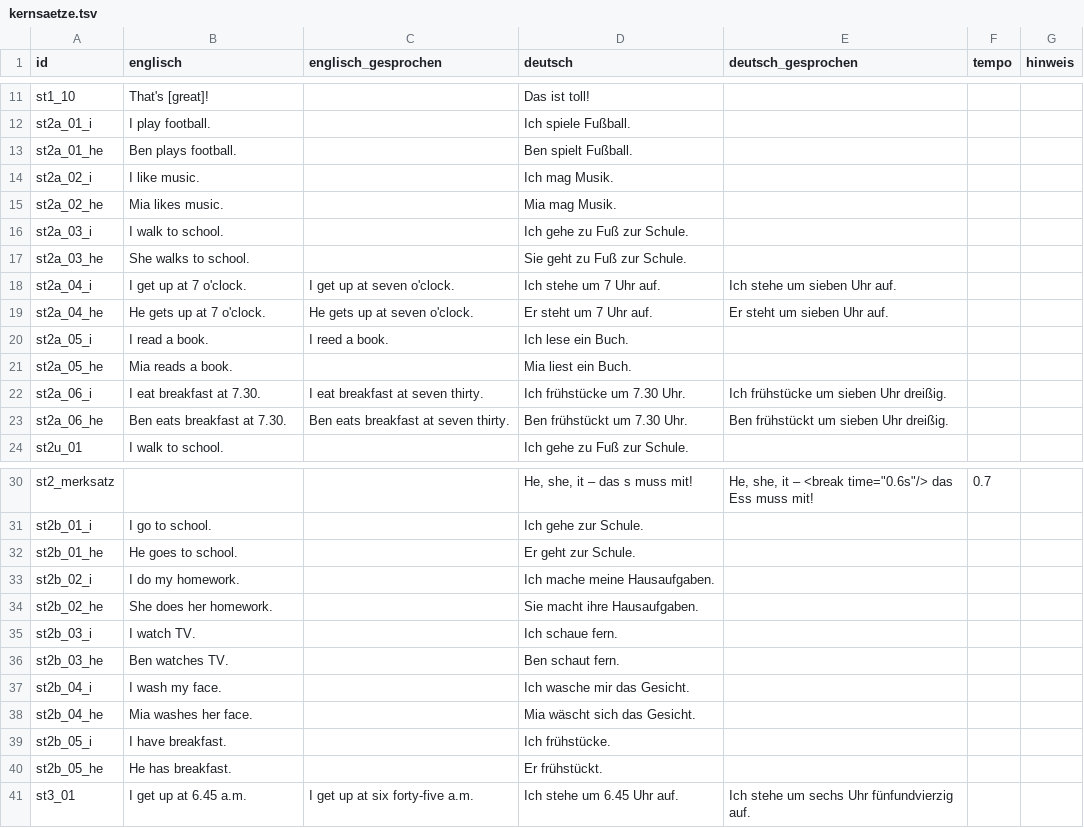
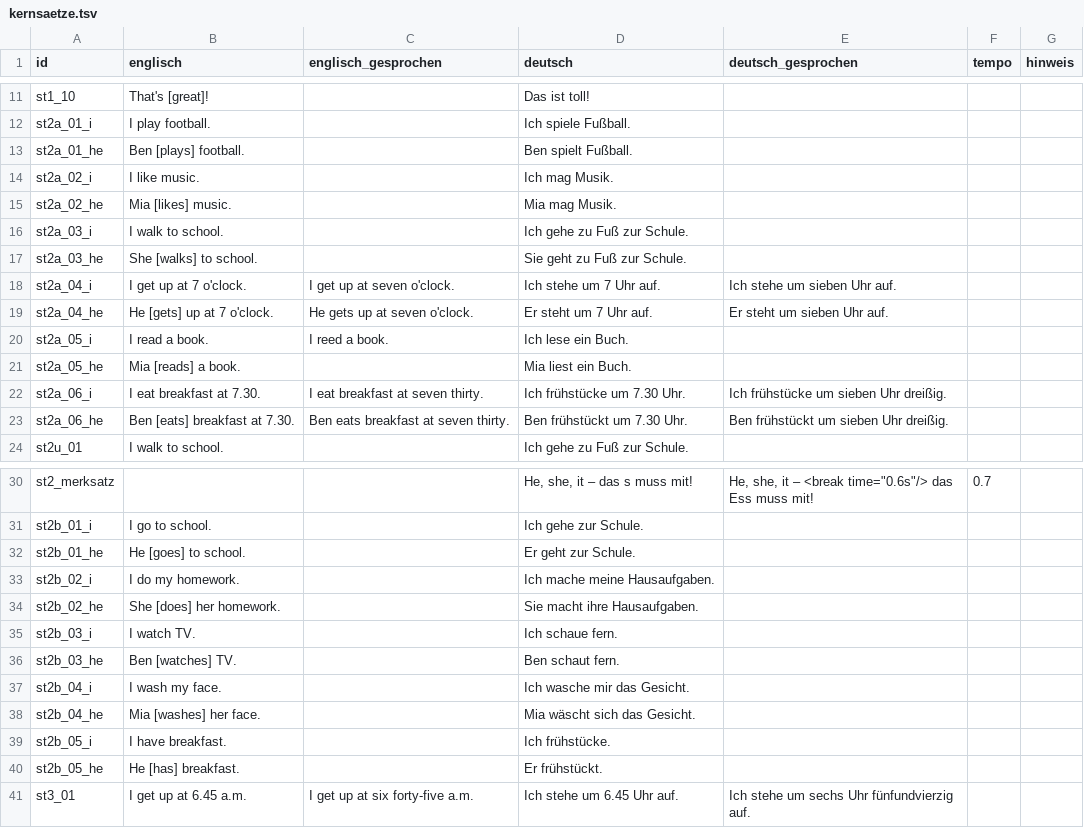
Before and after one commit to langenbachalex/School, a TSV file: inhalte/kernsaetze.tsv, drawn as a sheet; only a part is shown, gaps mark what is left out.

```diff
--- a/inhalte/kernsaetze.tsv
+++ b/inhalte/kernsaetze.tsv
@@ -12,13 +12,13 @@ st1_10	That's [great]!		Das ist toll!
 st2a_01_i	I play football.		Ich spiele Fußball.			
-st2a_01_he	Ben plays football.		Ben spielt Fußball.			
+st2a_01_he	Ben [plays] football.		Ben spielt Fußball.			
 st2a_02_i	I like music.		Ich mag Musik.			
-st2a_02_he	Mia likes music.		Mia mag Musik.			
+st2a_02_he	Mia [likes] music.		Mia mag Musik.			
 st2a_03_i	I walk to school.		Ich gehe zu Fuß zur Schule.			
-st2a_03_he	She walks to school.		Sie geht zu Fuß zur Schule.			
+st2a_03_he	She [walks] to school.		Sie geht zu Fuß zur Schule.			
 st2a_04_i	I get up at 7 o'clock.	I get up at seven o'clock.	Ich stehe um 7 Uhr auf.	Ich stehe um sieben Uhr auf.		
-st2a_04_he	He gets up at 7 o'clock.	He gets up at seven o'clock.	Er steht um 7 Uhr auf.	Er steht um sieben Uhr auf.		
+st2a_04_he	He [gets] up at 7 o'clock.	He gets up at seven o'clock.	Er steht um 7 Uhr auf.	Er steht um sieben Uhr auf.		
 st2a_05_i	I read a book.	I reed a book.	Ich lese ein Buch.			
-st2a_05_he	Mia reads a book.		Mia liest ein Buch.			
+st2a_05_he	Mia [reads] a book.		Mia liest ein Buch.			
 st2a_06_i	I eat breakfast at 7.30.	I eat breakfast at seven thirty.	Ich frühstücke um 7.30 Uhr.	Ich frühstücke um sieben Uhr dreißig.		
-st2a_06_he	Ben eats breakfast at 7.30.	Ben eats breakfast at seven thirty.	Ben frühstückt um 7.30 Uhr.	Ben frühstückt um sieben Uhr dreißig.		
+st2a_06_he	Ben [eats] breakfast at 7.30.	Ben eats breakfast at seven thirty.	Ben frühstückt um 7.30 Uhr.	Ben frühstückt um sieben Uhr dreißig.		
 st2u_01	I walk to school.		Ich gehe zu Fuß zur Schule.			
@@ -31,11 +31,11 @@ st2_merksatz			He, she, it – das s muss mit!	"He, she, it – <break time=""0.
 st2b_01_i	I go to school.		Ich gehe zur Schule.			
-st2b_01_he	He goes to school.		Er geht zur Schule.			
+st2b_01_he	He [goes] to school.		Er geht zur Schule.			
 st2b_02_i	I do my homework.		Ich mache meine Hausaufgaben.			
-st2b_02_he	She does her homework.		Sie macht ihre Hausaufgaben.			
+st2b_02_he	She [does] her homework.		Sie macht ihre Hausaufgaben.			
 st2b_03_i	I watch TV.		Ich schaue fern.			
-st2b_03_he	Ben watches TV.		Ben schaut fern.			
+st2b_03_he	Ben [watches] TV.		Ben schaut fern.			
 st2b_04_i	I wash my face.		Ich wasche mir das Gesicht.			
-st2b_04_he	Mia washes her face.		Mia wäscht sich das Gesicht.			
+st2b_04_he	Mia [washes] her face.		Mia wäscht sich das Gesicht.			
 st2b_05_i	I have breakfast.		Ich frühstücke.			
-st2b_05_he	He has breakfast.		Er frühstückt.			
+st2b_05_he	He [has] breakfast.		Er frühstückt.			
 st3_01	I get up at 6.45 a.m.	I get up at six forty-five a.m.	Ich stehe um 6.45 Uhr auf.	Ich stehe um sechs Uhr fünfundvierzig auf.		
```
Also changed, not shown: 24 other files.
